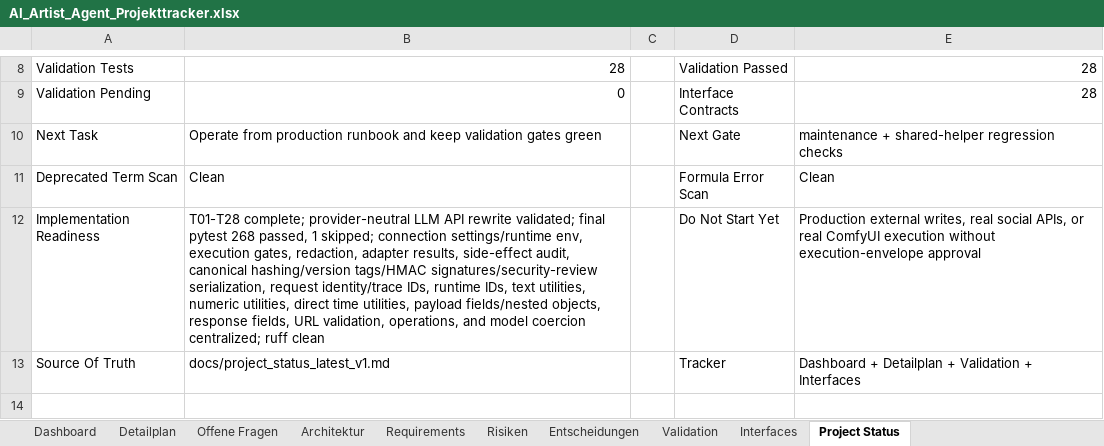
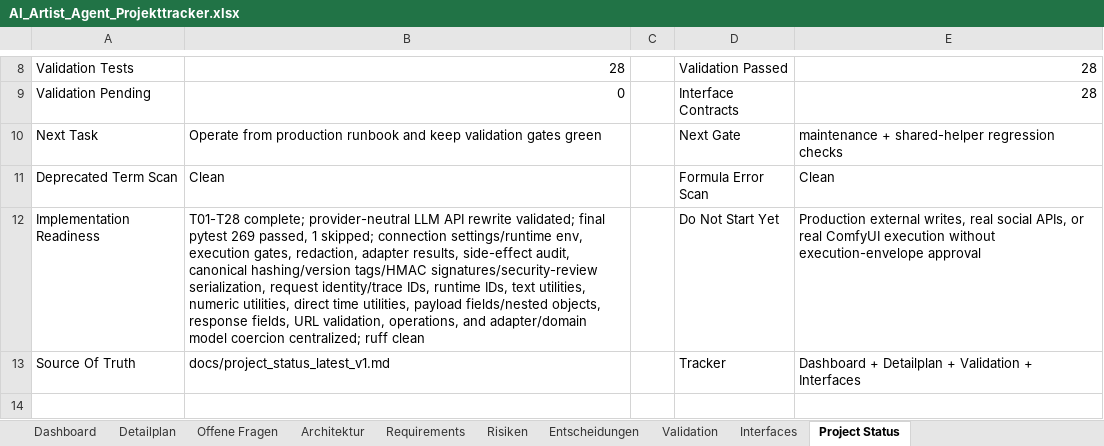
Before and after one commit to artprof964/AI-Artist, an Excel workbook: AI_Artist_Agent_Projekttracker.xlsx, sheet Project Status, drawn as a sheet; only a part is shown, gaps mark what is left out; values as stored, in another font and other column widths than the file's, no borders; the diff names each change by its address in the sheet, - before the commit and + after, or states it on an @@ line.

```diff
--- a/AI_Artist_Agent_Projekttracker.xlsx (sheet Project Status)
+++ b/AI_Artist_Agent_Projekttracker.xlsx (sheet Project Status)
-B12: …final pytest 268 passed, 1 skipped; connection settings/runtime env, execution gates, redaction, adapter results, side-effect audit, canonical hashing/version tags/HMAC signatures/security-review serialization, request identity/trace IDs, runtime IDs, text utilities, numeric utilities, direct time utilities, payload fields/nested objects, response fields, URL validation, operations, and model coercion…
+B12: …final pytest 269 passed, 1 skipped; connection settings/runtime env, execution gates, redaction, adapter results, side-effect audit, canonical hashing/version tags/HMAC signatures/security-review serialization, request identity/trace IDs, runtime IDs, text utilities, numeric utilities, direct time utilities, payload fields/nested objects, response fields, URL validation, operations, and adapter/domain model coercion…
```
Also changed, not shown: sheet Validation, sheet Detailplan, 9 other files.
